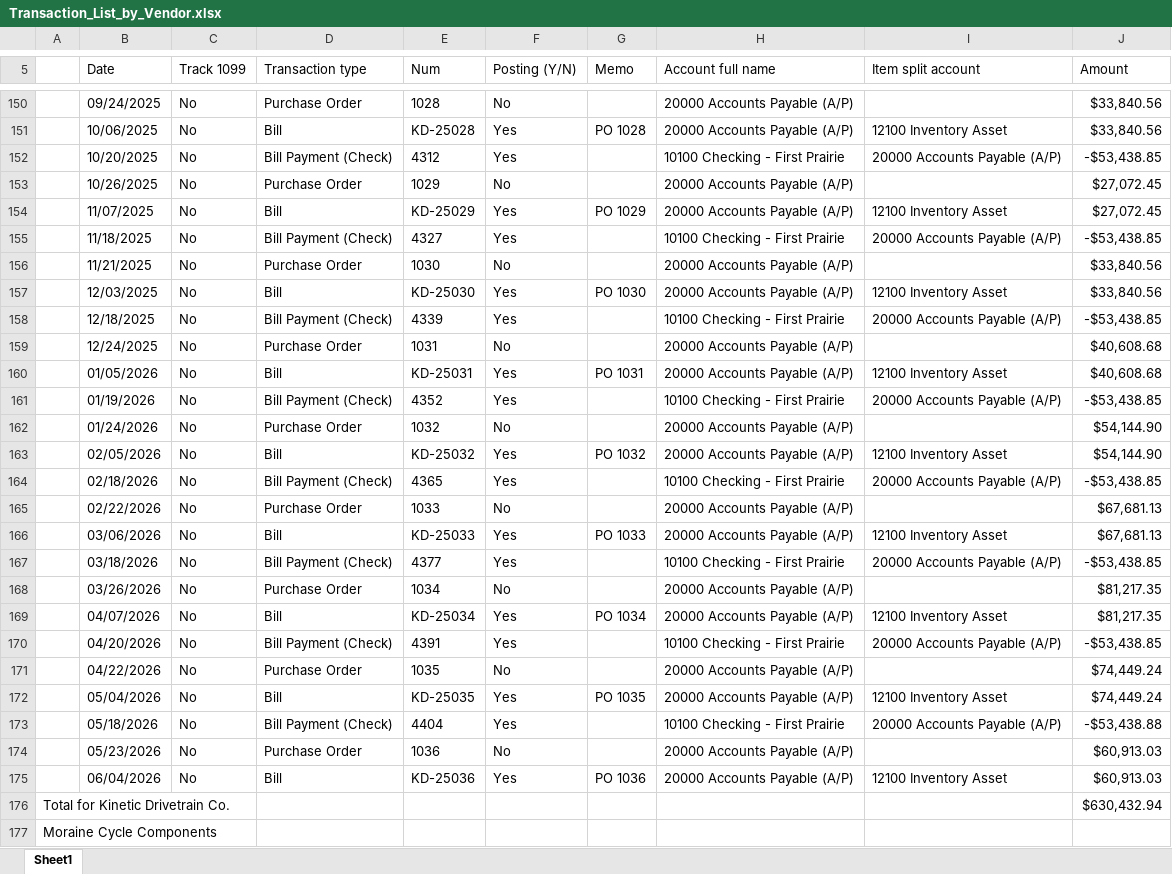
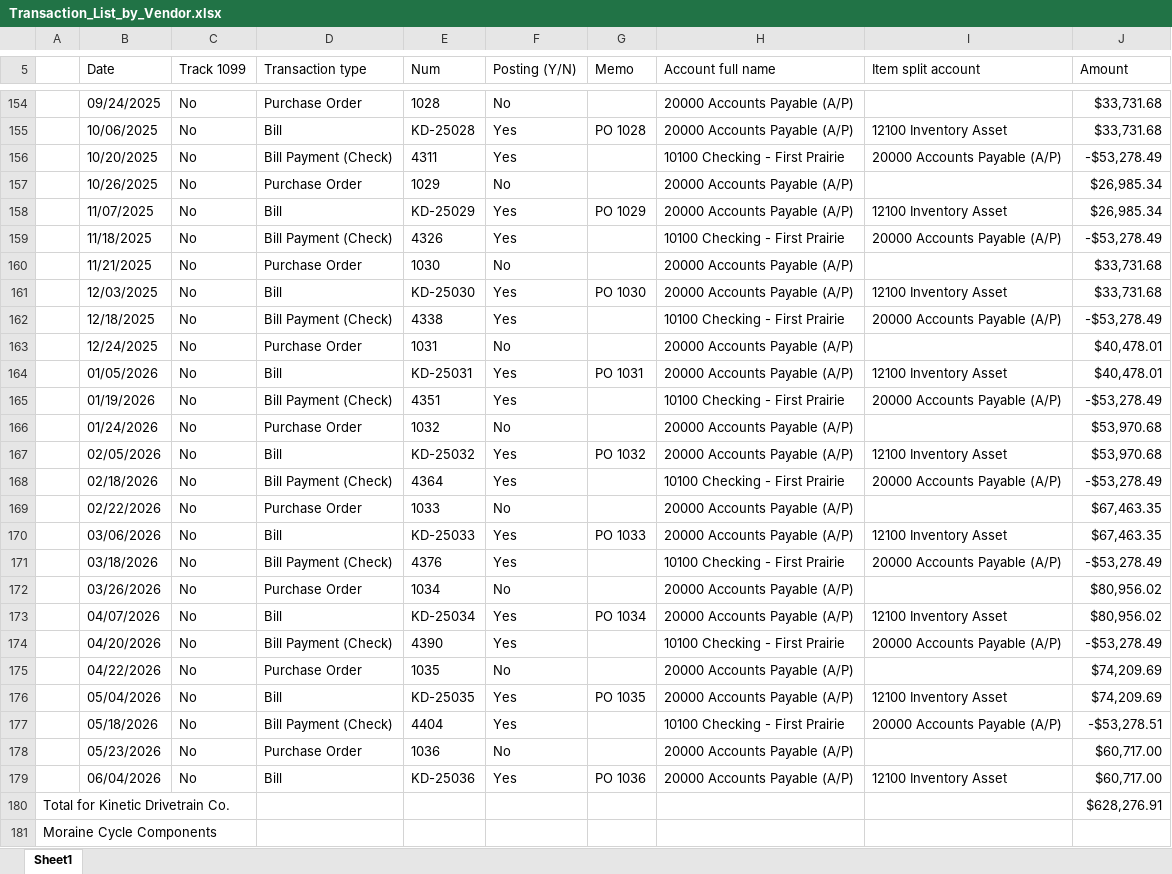
Before and after one commit to Jayhawk314/noesi-assurance, an Excel workbook: case-studies/kestrel-valley-cycle/data/quickbooks/Transaction_List_by_Vendor.xlsx, sheet Sheet1, drawn as a sheet; only a part is shown, gaps mark what is left out; values as stored, in another font and other column widths than the file's, no borders; addresses are those after the commit; the diff covers the shown part only; the diff names each change by its address in the sheet, - before the commit and + after, or states it on an @@ line.

```diff
--- a/case-studies/kestrel-valley-cycle/data/quickbooks/Transaction_List_by_Vendor.xlsx (sheet Sheet1)
+++ b/case-studies/kestrel-valley-cycle/data/quickbooks/Transaction_List_by_Vendor.xlsx (sheet Sheet1)
-J154:J155 (Amount): $33,840.56
+J154:J155 (Amount): $33,731.68
-E156 (Num): 4312
+E156 (Num): 4311
-J156 (Amount): -$53,438.85
+J156 (Amount): -$53,278.49
-J157:J158 (Amount): $27,072.45
+J157:J158 (Amount): $26,985.34
-E159 (Num): 4327
+E159 (Num): 4326
-J159 (Amount): -$53,438.85
+J159 (Amount): -$53,278.49
-J160:J161 (Amount): $33,840.56
+J160:J161 (Amount): $33,731.68
-E162 (Num): 4339
+E162 (Num): 4338
-J162 (Amount): -$53,438.85
+J162 (Amount): -$53,278.49
-J163:J164 (Amount): $40,608.68
+J163:J164 (Amount): $40,478.01
-E165 (Num): 4352
+E165 (Num): 4351
-J165 (Amount): -$53,438.85
+J165 (Amount): -$53,278.49
-J166:J167 (Amount): $54,144.90
+J166:J167 (Amount): $53,970.68
-E168 (Num): 4365
+E168 (Num): 4364
-J168 (Amount): -$53,438.85
+J168 (Amount): -$53,278.49
-J169:J170 (Amount): $67,681.13
+J169:J170 (Amount): $67,463.35
-E171 (Num): 4377
+E171 (Num): 4376
-J171 (Amount): -$53,438.85
+J171 (Amount): -$53,278.49
-J172:J173 (Amount): $81,217.35
+J172:J173 (Amount): $80,956.02
-E174 (Num): 4391
+E174 (Num): 4390
-J174 (Amount): -$53,438.85
+J174 (Amount): -$53,278.49
-J175:J176 (Amount): $74,449.24
+J175:J176 (Amount): $74,209.69
-J177 (Amount): -$53,438.88
+J177 (Amount): -$53,278.51
-J178:J179 (Amount): $60,913.03
+J178:J179 (Amount): $60,717.00
-J180 (Amount): $630,432.94
+J180 (Amount): $628,276.91
```
Also changed, not shown: 4 added rows and 195 edited cells elsewhere in this sheet, case-studies/kestrel-valley-cycle/data/quickbooks/Bill_Payment_List.xlsx, case-studies/kestrel-valley-cycle/data/quickbooks/Journal.xlsx, 24 other files.
